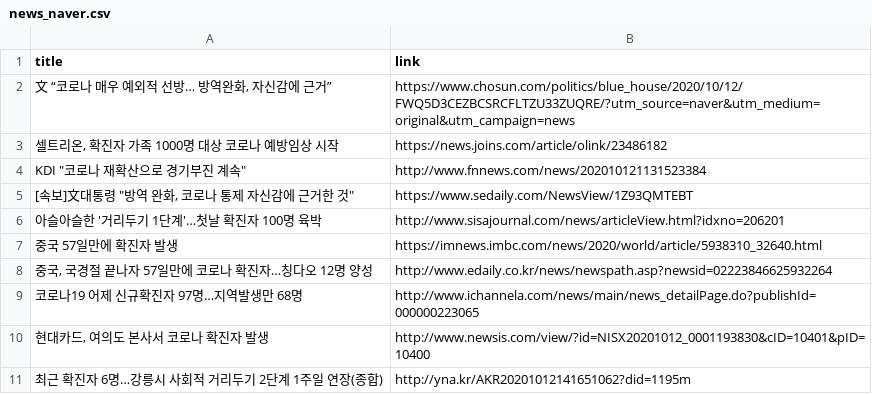
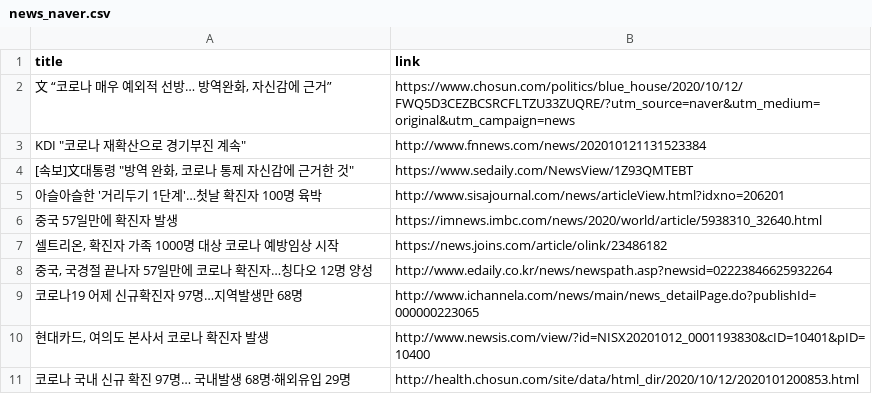
Before and after one commit to adrinerDP/livecod, a CSV file: data/news_naver.csv, drawn as a sheet.

Commit message:
Run crawler and update current data

```diff
--- a/data/news_naver.csv
+++ b/data/news_naver.csv
@@ -2,3 +2,2 @@
 "文 “코로나 매우 예외적 선방… 방역완화, 자신감에 근거”",https://www.chosun.com/politics/blue_house/2020/10/12/FWQ5D3CEZBCSRCFLTZU33ZUQRE/?utm_source=naver&utm_medium=original&utm_campaign=news
-"셀트리온, 확진자 가족 1000명 대상 코로나 예방임상 시작",https://news.joins.com/article/olink/23486182
 "KDI ""코로나 재확산으로 경기부진 계속""",http://www.fnnews.com/news/202010121131523384
@@ -7,2 +6,3 @@
 중국 57일만에 확진자 발생,https://imnews.imbc.com/news/2020/world/article/5938310_32640.html
+"셀트리온, 확진자 가족 1000명 대상 코로나 예방임상 시작",https://news.joins.com/article/olink/23486182
 "중국, 국경절 끝나자 57일만에 코로나 확진자…칭다오 12명 양성",http://www.edaily.co.kr/news/newspath.asp?newsid=02223846625932264
@@ -10,2 +10,2 @@
 "현대카드, 여의도 본사서 코로나 확진자 발생",http://www.newsis.com/view/?id=NISX20201012_0001193830&cID=10401&pID=10400
-최근 확진자 6명…강릉시 사회적 거리두기 2단계 1주일 연장(종합),http://yna.kr/AKR20201012141651062?did=1195m
+코로나 국내 신규 확진 97명… 국내발생 68명·해외유입 29명,http://health.chosun.com/site/data/html_dir/2020/10/12/2020101200853.html
```
Also changed, not shown: data/current_global.csv, data/news_google.csv, 5 other files.
